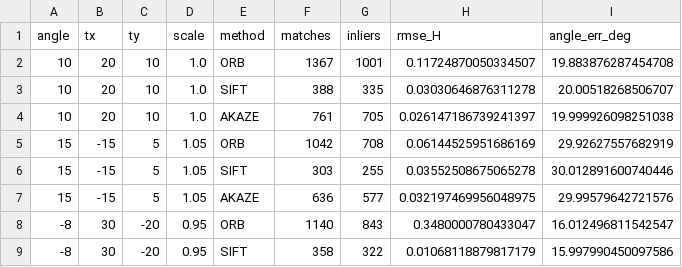
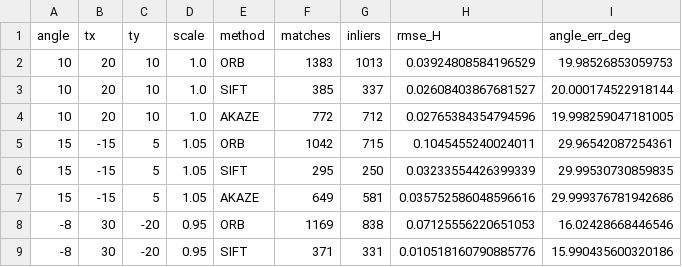
Before and after one commit to NeuroVisionUNAL2025/taller_2, a CSV file: results/measurements/synth_validation.csv, drawn as a sheet; only a part is shown; the diff covers the shown part only.

Commit message:
Update synth_validation.csv with corrected feature detection metrics for ORB, SIFT, and AKAZE methods.

```diff
--- a/results/measurements/synth_validation.csv
+++ b/results/measurements/synth_validation.csv
@@ -1,9 +1,9 @@
 angle,tx,ty,scale,method,matches,inliers,rmse_H,angle_err_deg
-10,20,10,1.0,ORB,1367,1001,0.11724870050334507,19.883876287454708
-10,20,10,1.0,SIFT,388,335,0.03030646876311278,20.00518268506707
-10,20,10,1.0,AKAZE,761,705,0.026147186739241397,19.999926098251038
-15,-15,5,1.05,ORB,1042,708,0.06144525951686169,29.92627557682919
-15,-15,5,1.05,SIFT,303,255,0.03552508675065278,30.012891600740446
-15,-15,5,1.05,AKAZE,636,577,0.032197469956048975,29.99579642721576
--8,30,-20,0.95,ORB,1140,843,0.3480000780433047,16.012496811542547
--8,30,-20,0.95,SIFT,358,322,0.01068118879817179,15.997990450097586
+10,20,10,1.0,ORB,1383,1013,0.03924808584196529,19.98526853059753
+10,20,10,1.0,SIFT,385,337,0.02608403867681527,20.000174522918144
+10,20,10,1.0,AKAZE,772,712,0.02765384354794596,19.998259047181005
+15,-15,5,1.05,ORB,1042,715,0.1045455240024011,29.96542087254361
+15,-15,5,1.05,SIFT,295,250,0.03233554426399339,29.99530730859835
+15,-15,5,1.05,AKAZE,649,581,0.035752586048596616,29.999376781942686
+-8,30,-20,0.95,ORB,1169,838,0.07125556220651053,16.02428668446546
+-8,30,-20,0.95,SIFT,371,331,0.010518160790885776,15.990435600320186
```
Also changed, not shown: 28 edited cells elsewhere in this file.
